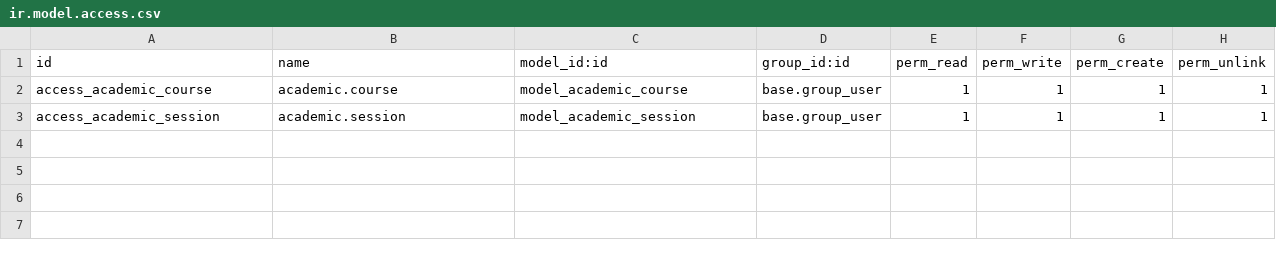
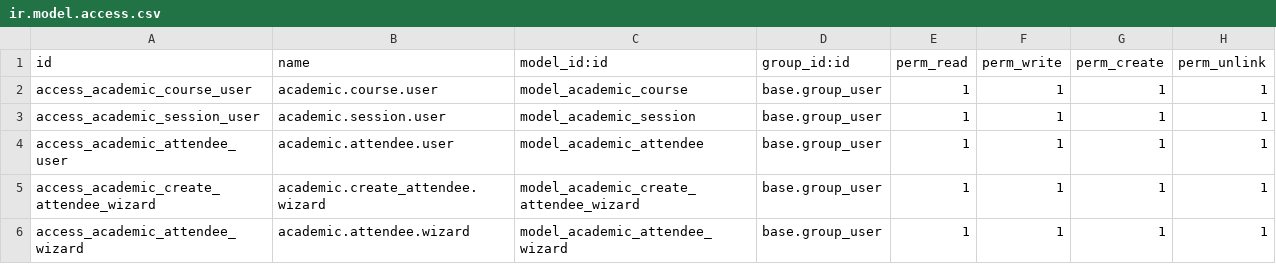
Before and after one commit to dvoidd/form-odoo, a CSV file: addons/academic/security/ir.model.access.csv, drawn as a sheet.

Commit message:
academic, finishing learning path

```diff
--- a/addons/academic/security/ir.model.access.csv
+++ b/addons/academic/security/ir.model.access.csv
@@ -1,3 +1,6 @@
 id,name,model_id:id,group_id:id,perm_read,perm_write,perm_create,perm_unlink
-access_academic_course,academic.course,model_academic_course,base.group_user,1,1,1,1
-access_academic_session,academic.session,model_academic_session,base.group_user,1,1,1,1
+access_academic_course_user,academic.course.user,model_academic_course,base.group_user,1,1,1,1
+access_academic_session_user,academic.session.user,model_academic_session,base.group_user,1,1,1,1
+access_academic_attendee_user,academic.attendee.user,model_academic_attendee,base.group_user,1,1,1,1
+access_academic_create_attendee_wizard,academic.create_attendee.wizard,model_academic_create_attendee_wizard,base.group_user,1,1,1,1
+access_academic_attendee_wizard,academic.attendee.wizard,model_academic_attendee_wizard,base.group_user,1,1,1,1
```
Also changed, not shown: 27 other files.
